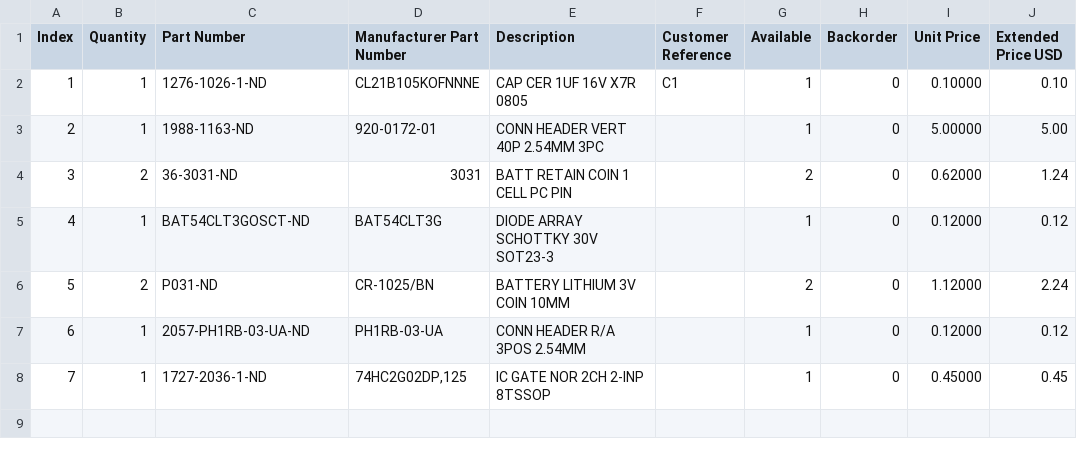
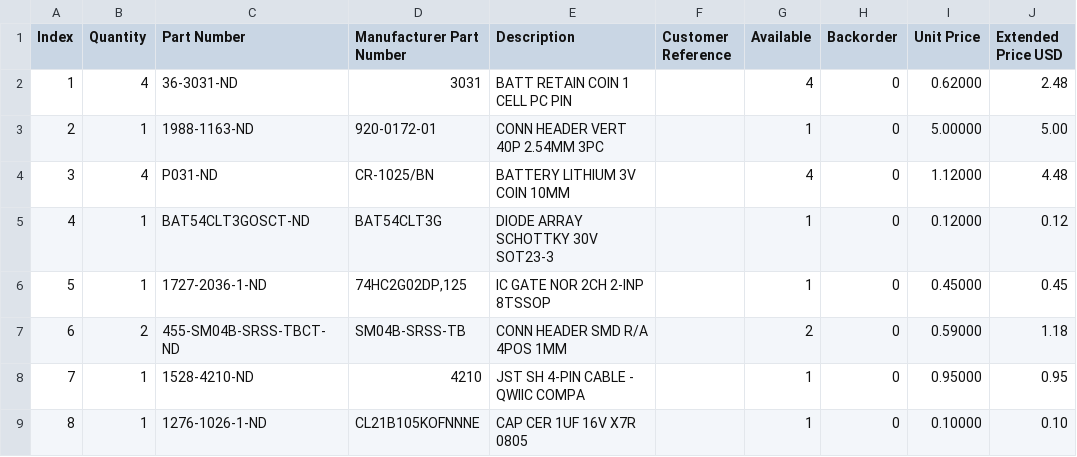
Before and after one commit to bkw777/REXCPM_UPS, a CSV file: REXCPM_UPS_100.BOM.csv, drawn as a sheet; removed rows and columns are numbered as before the commit, all else as after; the diff names each change by its address in the sheet, - before the commit and + after, or states it on an @@ line.

```diff
--- a/REXCPM_UPS_100.BOM.csv
+++ b/REXCPM_UPS_100.BOM.csv
-row 2: 1 | 1 | 1276-1026-1-ND | CL21B105KOFNNNE | CAP CER 1UF 16V X7R 0805 | C1 | 1 | 0 | 0.10000 | 0.10
+row 2: 1 | 4 | 36-3031-ND | 3031 | BATT RETAIN COIN 1 CELL PC PIN |  | 4 | 0 | 0.62000 | 2.48
-row 4: 3 | 2 | 36-3031-ND | 3031 | BATT RETAIN COIN 1 CELL PC PIN |  | 2 | 0 | 0.62000 | 1.24
+row 4: 3 | 4 | P031-ND | CR-1025/BN | BATTERY LITHIUM 3V COIN 10MM |  | 4 | 0 | 1.12000 | 4.48
-row 6: 5 | 2 | P031-ND | CR-1025/BN | BATTERY LITHIUM 3V COIN 10MM |  | 2 | 0 | 1.12000 | 2.24
-row 7: 6 | 1 | 2057-PH1RB-03-UA-ND | PH1RB-03-UA | CONN HEADER R/A 3POS 2.54MM |  | 1 | 0 | 0.12000 | 0.12
@@ column A (Index) renumbered in row 6 @@
+row 7: 6 | 2 | 455-SM04B-SRSS-TBCT-ND | SM04B-SRSS-TB | CONN HEADER SMD R/A 4POS 1MM |  | 2 | 0 | 0.59000 | 1.18
+row 8: 7 | 1 | 1528-4210-ND | 4210 | JST SH 4-PIN CABLE - QWIIC COMPA |  | 1 | 0 | 0.95000 | 0.95
+row 9: 8 | 1 | 1276-1026-1-ND | CL21B105KOFNNNE | CAP CER 1UF 16V X7R 0805 |  | 1 | 0 | 0.10000 | 0.10
```
Also changed, not shown: REXCPM_UPS_102_200.BOM.csv, 39 other files.
